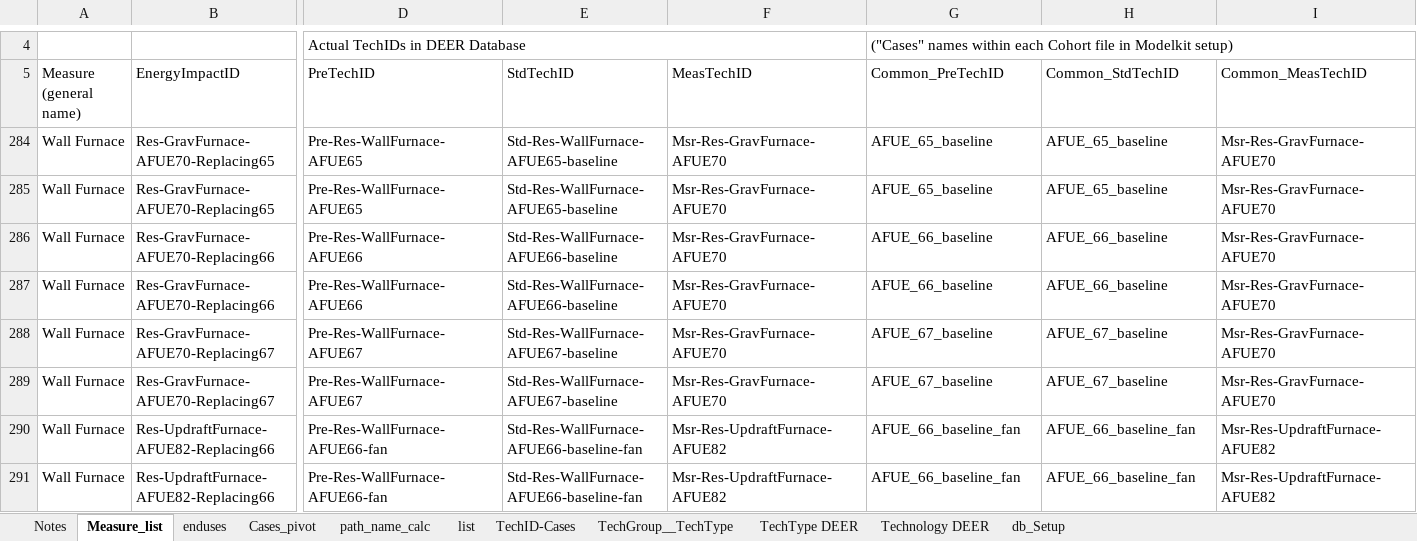
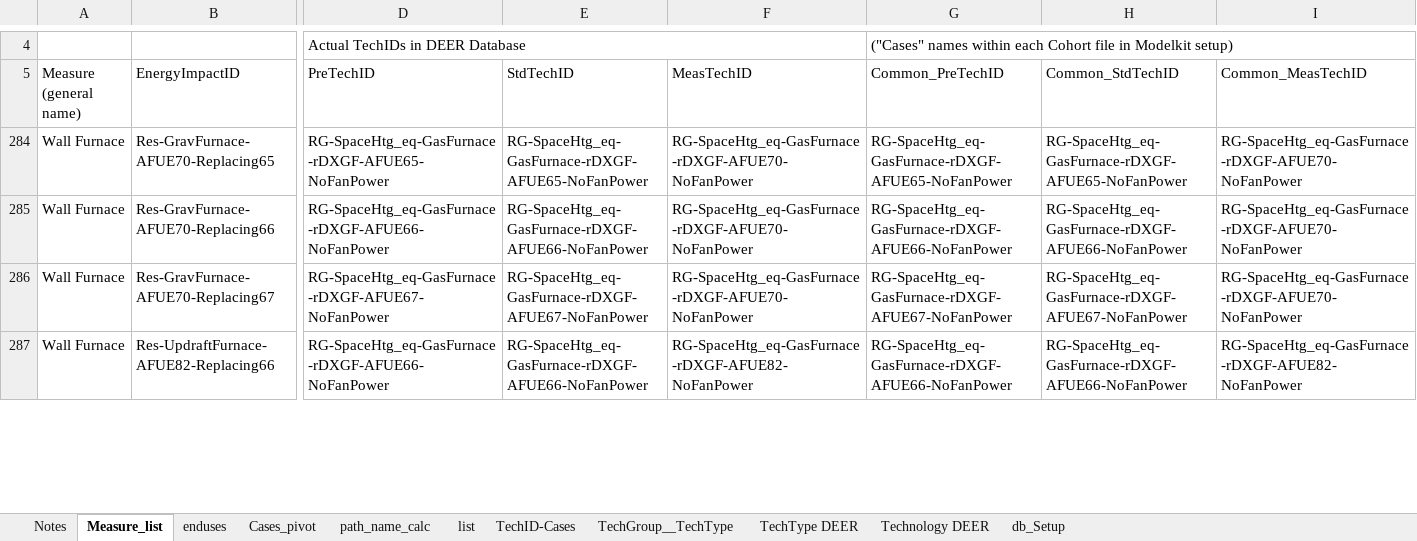
Before and after one commit to sound-data/DEER-Prototypes-EnergyPlus, an Excel workbook: residential measures/SWHC001-05 Wall Furnace/SWHC001-Wall-Furnace_Measure_list.xlsx, sheet Measure_list, drawn as a sheet; only a part is shown, gaps mark what is left out; values as stored, in another font and other column widths than the file's, no cell formats; removed rows and columns are numbered as before the commit, all else as after; rows hold the shown columns only; the diff covers the shown part only; the diff names each change by its address in the sheet, - before the commit and + after, or states it on an @@ line.

Commit message:
Rename TechID using latest template and match PreTechID (SWHC001)

```diff
--- a/residential measures/SWHC001-05 Wall Furnace/SWHC001-Wall-Furnace_Measure_list.xlsx (sheet Measure_list)
+++ b/residential measures/SWHC001-05 Wall Furnace/SWHC001-Wall-Furnace_Measure_list.xlsx (sheet Measure_list)
-D284 (PreTechID): Pre-Res-WallFurnace-AFUE65
+D284 (PreTechID): RG-SpaceHtg_eq-GasFurnace-rDXGF-AFUE65-NoFanPower
-E284 (StdTechID): Std-Res-WallFurnace-AFUE65-baseline
+E284 (StdTechID): RG-SpaceHtg_eq-GasFurnace-rDXGF-AFUE65-NoFanPower
-F284 (MeasTechID): Msr-Res-GravFurnace-AFUE70
+F284 (MeasTechID): RG-SpaceHtg_eq-GasFurnace-rDXGF-AFUE70-NoFanPower
-G284 (Common_PreTechID): AFUE_65_baseline
+G284 (Common_PreTechID): RG-SpaceHtg_eq-GasFurnace-rDXGF-AFUE65-NoFanPower
-H284 (Common_StdTechID): AFUE_65_baseline
+H284 (Common_StdTechID): RG-SpaceHtg_eq-GasFurnace-rDXGF-AFUE65-NoFanPower
-I284 (Common_MeasTechID): Msr-Res-GravFurnace-AFUE70
+I284 (Common_MeasTechID): RG-SpaceHtg_eq-GasFurnace-rDXGF-AFUE70-NoFanPower
-row 285: Wall Furnace | Res-GravFurnace-AFUE70-Replacing65 | Pre-Res-WallFurnace-AFUE65 | Std-Res-WallFurnace-AFUE65-baseline | Msr-Res-GravFurnace-AFUE70 | AFUE_65_baseline | AFUE_65_baseline | Msr-Res-GravFurnace-AFUE70
-D285 (PreTechID): Pre-Res-WallFurnace-AFUE66
+D285 (PreTechID): RG-SpaceHtg_eq-GasFurnace-rDXGF-AFUE66-NoFanPower
-E285 (StdTechID): Std-Res-WallFurnace-AFUE66-baseline
+E285 (StdTechID): RG-SpaceHtg_eq-GasFurnace-rDXGF-AFUE66-NoFanPower
-F285 (MeasTechID): Msr-Res-GravFurnace-AFUE70
+F285 (MeasTechID): RG-SpaceHtg_eq-GasFurnace-rDXGF-AFUE70-NoFanPower
-G285 (Common_PreTechID): AFUE_66_baseline
+G285 (Common_PreTechID): RG-SpaceHtg_eq-GasFurnace-rDXGF-AFUE66-NoFanPower
-H285 (Common_StdTechID): AFUE_66_baseline
+H285 (Common_StdTechID): RG-SpaceHtg_eq-GasFurnace-rDXGF-AFUE66-NoFanPower
-I285 (Common_MeasTechID): Msr-Res-GravFurnace-AFUE70
+I285 (Common_MeasTechID): RG-SpaceHtg_eq-GasFurnace-rDXGF-AFUE70-NoFanPower
-row 287: Wall Furnace | Res-GravFurnace-AFUE70-Replacing66 | Pre-Res-WallFurnace-AFUE66 | Std-Res-WallFurnace-AFUE66-baseline | Msr-Res-GravFurnace-AFUE70 | AFUE_66_baseline | AFUE_66_baseline | Msr-Res-GravFurnace-AFUE70
-D286 (PreTechID): Pre-Res-WallFurnace-AFUE67
+D286 (PreTechID): RG-SpaceHtg_eq-GasFurnace-rDXGF-AFUE67-NoFanPower
-E286 (StdTechID): Std-Res-WallFurnace-AFUE67-baseline
+E286 (StdTechID): RG-SpaceHtg_eq-GasFurnace-rDXGF-AFUE67-NoFanPower
-F286 (MeasTechID): Msr-Res-GravFurnace-AFUE70
+F286 (MeasTechID): RG-SpaceHtg_eq-GasFurnace-rDXGF-AFUE70-NoFanPower
-G286 (Common_PreTechID): AFUE_67_baseline
+G286 (Common_PreTechID): RG-SpaceHtg_eq-GasFurnace-rDXGF-AFUE67-NoFanPower
-H286 (Common_StdTechID): AFUE_67_baseline
+H286 (Common_StdTechID): RG-SpaceHtg_eq-GasFurnace-rDXGF-AFUE67-NoFanPower
-I286 (Common_MeasTechID): Msr-Res-GravFurnace-AFUE70
+I286 (Common_MeasTechID): RG-SpaceHtg_eq-GasFurnace-rDXGF-AFUE70-NoFanPower
-row 289: Wall Furnace | Res-GravFurnace-AFUE70-Replacing67 | Pre-Res-WallFurnace-AFUE67 | Std-Res-WallFurnace-AFUE67-baseline | Msr-Res-GravFurnace-AFUE70 | AFUE_67_baseline | AFUE_67_baseline | Msr-Res-GravFurnace-AFUE70
-D287 (PreTechID): Pre-Res-WallFurnace-AFUE66-fan
+D287 (PreTechID): RG-SpaceHtg_eq-GasFurnace-rDXGF-AFUE66-NoFanPower
-E287 (StdTechID): Std-Res-WallFurnace-AFUE66-baseline-fan
+E287 (StdTechID): RG-SpaceHtg_eq-GasFurnace-rDXGF-AFUE66-NoFanPower
-F287 (MeasTechID): Msr-Res-UpdraftFurnace-AFUE82
+F287 (MeasTechID): RG-SpaceHtg_eq-GasFurnace-rDXGF-AFUE82-NoFanPower
-G287 (Common_PreTechID): AFUE_66_baseline_fan
+G287 (Common_PreTechID): RG-SpaceHtg_eq-GasFurnace-rDXGF-AFUE66-NoFanPower
-H287 (Common_StdTechID): AFUE_66_baseline_fan
+H287 (Common_StdTechID): RG-SpaceHtg_eq-GasFurnace-rDXGF-AFUE66-NoFanPower
-I287 (Common_MeasTechID): Msr-Res-UpdraftFurnace-AFUE82
+I287 (Common_MeasTechID): RG-SpaceHtg_eq-GasFurnace-rDXGF-AFUE82-NoFanPower
-row 291: Wall Furnace | Res-UpdraftFurnace-AFUE82-Replacing66 | Pre-Res-WallFurnace-AFUE66-fan | Std-Res-WallFurnace-AFUE66-baseline-fan | Msr-Res-UpdraftFurnace-AFUE82 | AFUE_66_baseline_fan | AFUE_66_baseline_fan | Msr-Res-UpdraftFurnace-AFUE82
```
Also changed, not shown: 16 removed rows and 96 edited cells elsewhere in this sheet, cell formats, formulas that keep their value, 7 other files.
